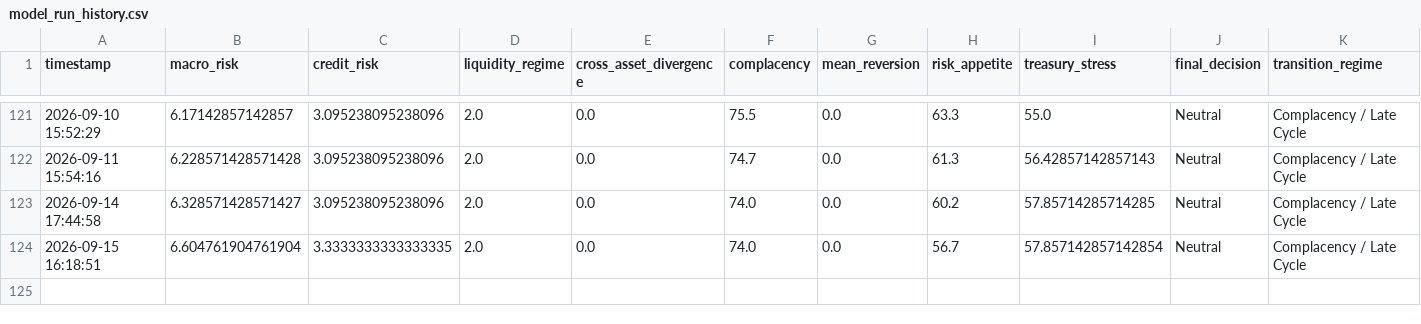
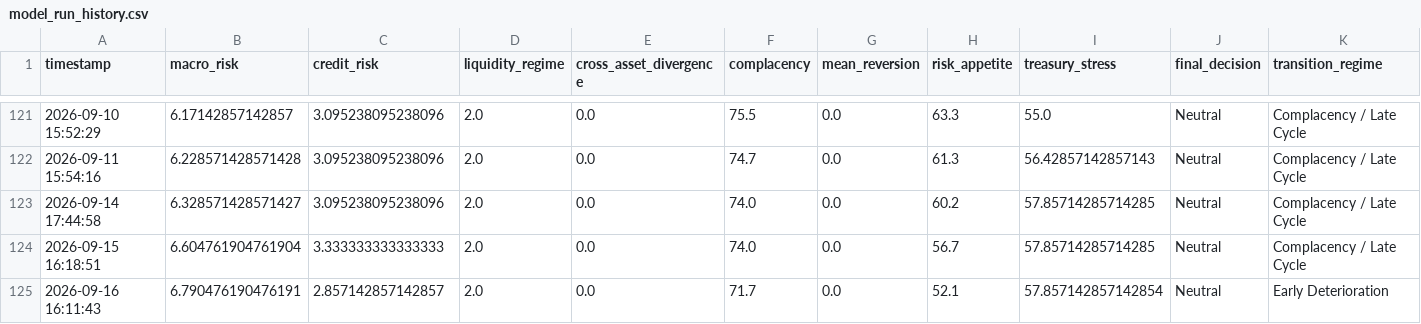
Before and after one commit to AaronMAlbright/credit-risk-dashboard, a CSV file: history/model_run_history.csv, drawn as a sheet; only a part is shown, gaps mark what is left out; rows hold the shown columns only; the diff names each change by its address in the sheet, - before the commit and + after, or states it on an @@ line.

```diff
--- a/history/model_run_history.csv
+++ b/history/model_run_history.csv
-C124 (credit_risk): 3.3333333333333335
+C124 (credit_risk): 3.333333333333333
-I124 (treasury_stress): 57.857142857142854
+I124 (treasury_stress): 57.85714285714285
+row 125: 2026-09-16 16:11:43 | 6.790476190476191 | 2.857142857142857 | 2.0 | 0.0 | 71.7 | 0.0 | 52.1 | 57.857142857142854 | Neutral | Early Deterioration
```
Also changed, not shown: history/credit_compensation_scorecard_history.csv.
